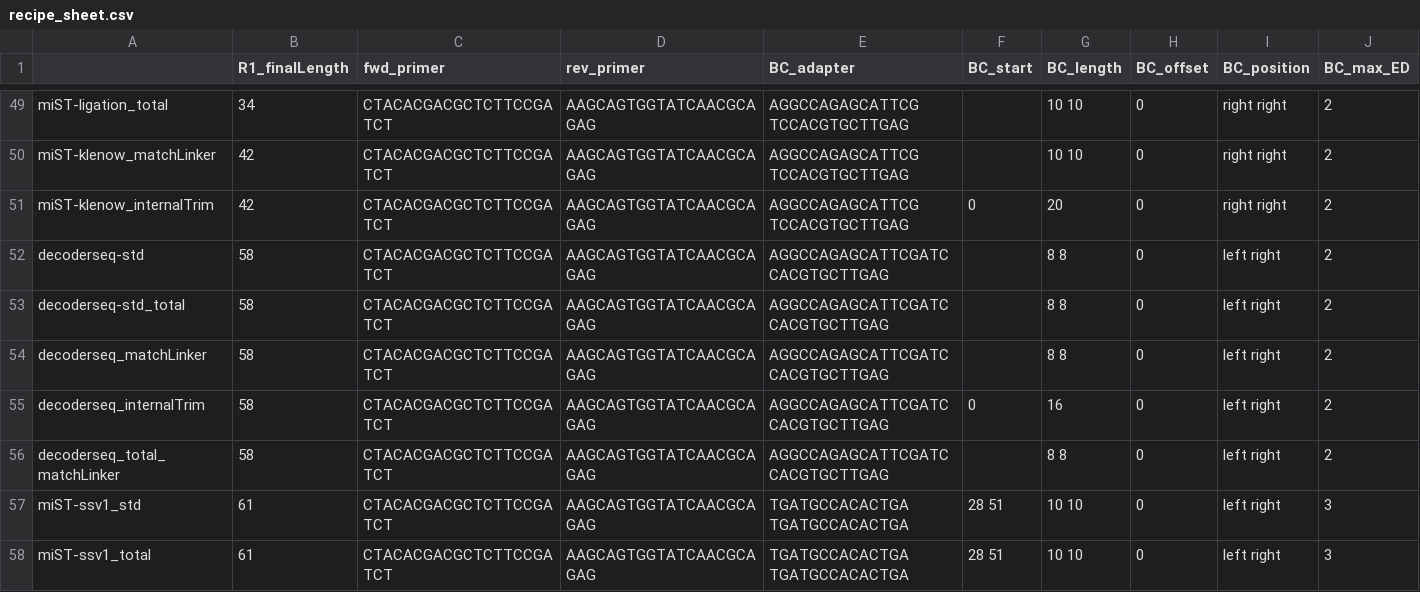
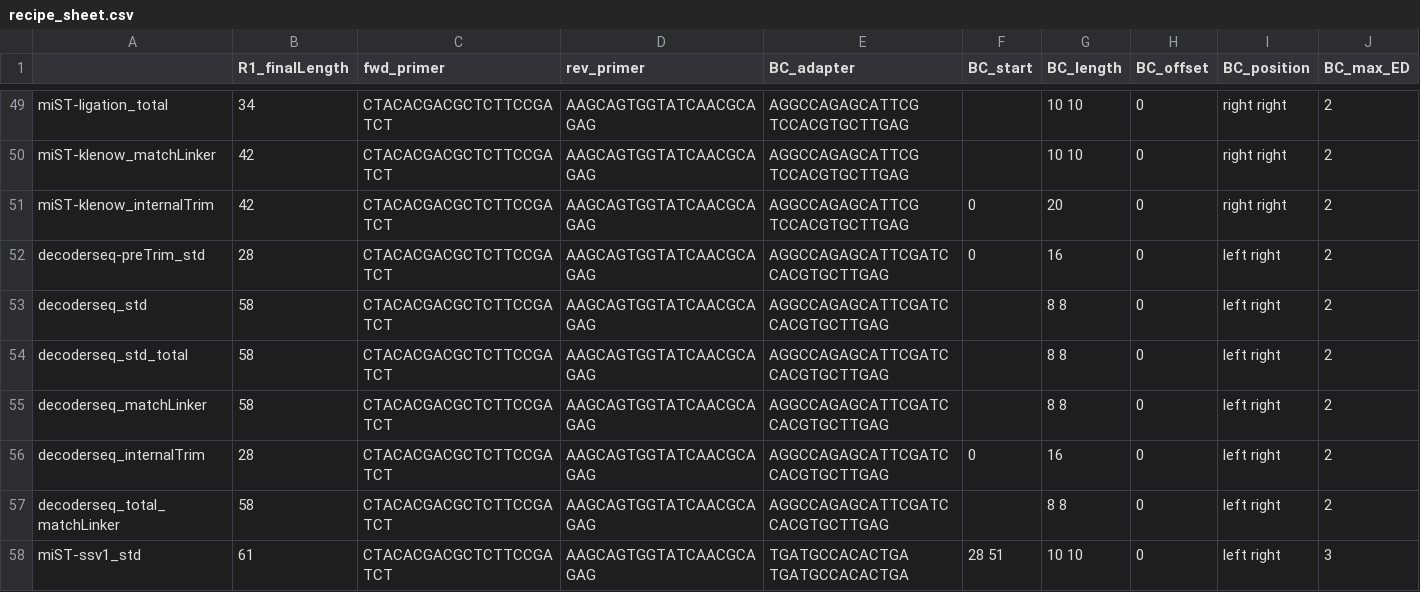
Before and after one commit to mckellardw/slide_snake, a CSV file: resources/recipe_sheet.csv, drawn as a sheet; only a part is shown, gaps mark what is left out; the shorter side is filled out with more unchanged rows; addresses are those after the commit; rows hold the shown columns only; the diff names each change by its address in the sheet, - before the commit and + after, or states it on an @@ line.

Commit message:
Update README and recipe sheet with new decoderseq parameters and notes

```diff
--- a/resources/recipe_sheet.csv
+++ b/resources/recipe_sheet.csv
+row 52: decoderseq-preTrim_std | 28 | CTACACGACGCTCTTCCGATCT | AAGCAGTGGTATCAACGCAGAG | AGGCCAGAGCATTCGATCCACGTGCTTGAG | 0 | 16 | 0 | left right | 2
-A53: decoderseq-std
+A53: decoderseq_std
-A54: decoderseq-std_total
+A54: decoderseq_std_total
-B56 (R1_finalLength): 58
+B56 (R1_finalLength): 28
```
Also changed, not shown: 2 other files.
